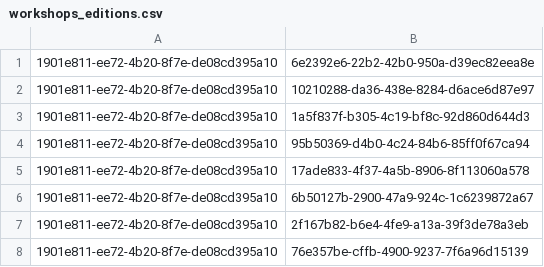
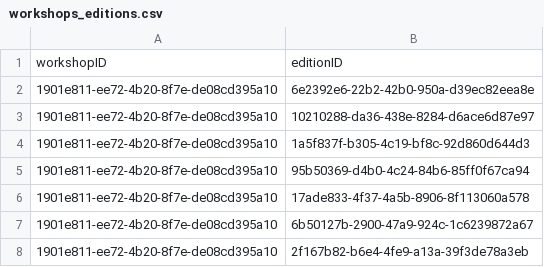
Before and after one commit to rebekkasihvola/sdm-lab2, a CSV file: data/workshops_editions.csv, drawn as a sheet; only a part is shown; the shorter side is filled out with more unchanged rows; the diff names each change by its address in the sheet, - before the commit and + after, or states it on an @@ line.

```diff
--- a/data/workshops_editions.csv
+++ b/data/workshops_editions.csv
+row 1: workshopID | editionID
```
Also changed, not shown: 10 other files.
